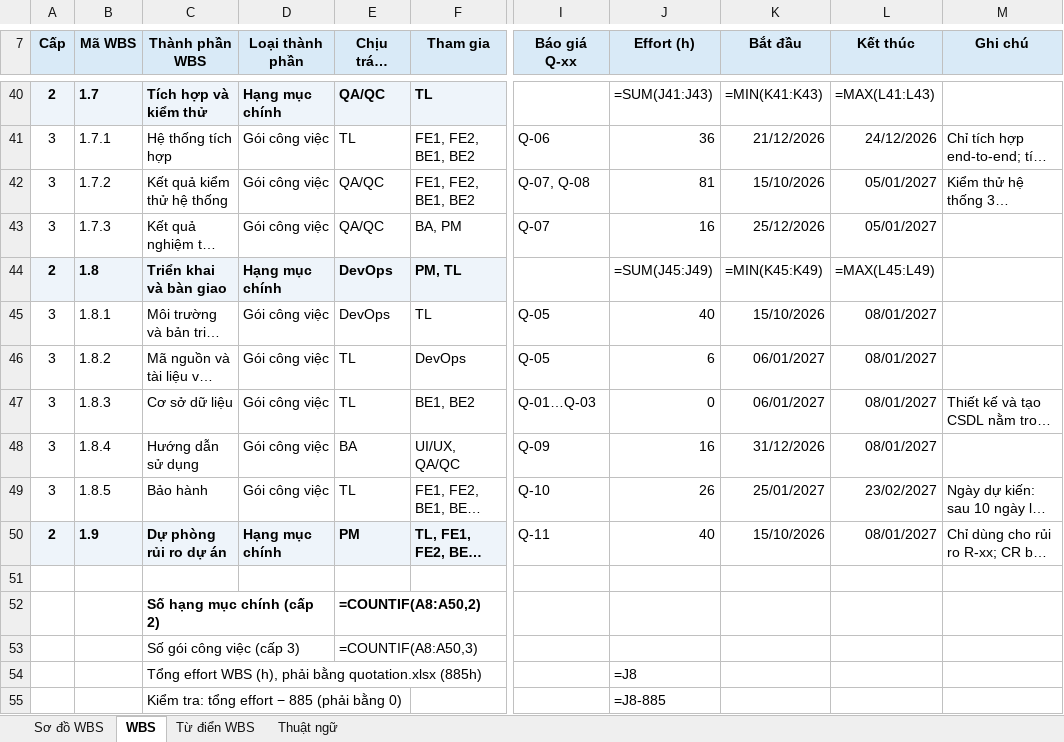
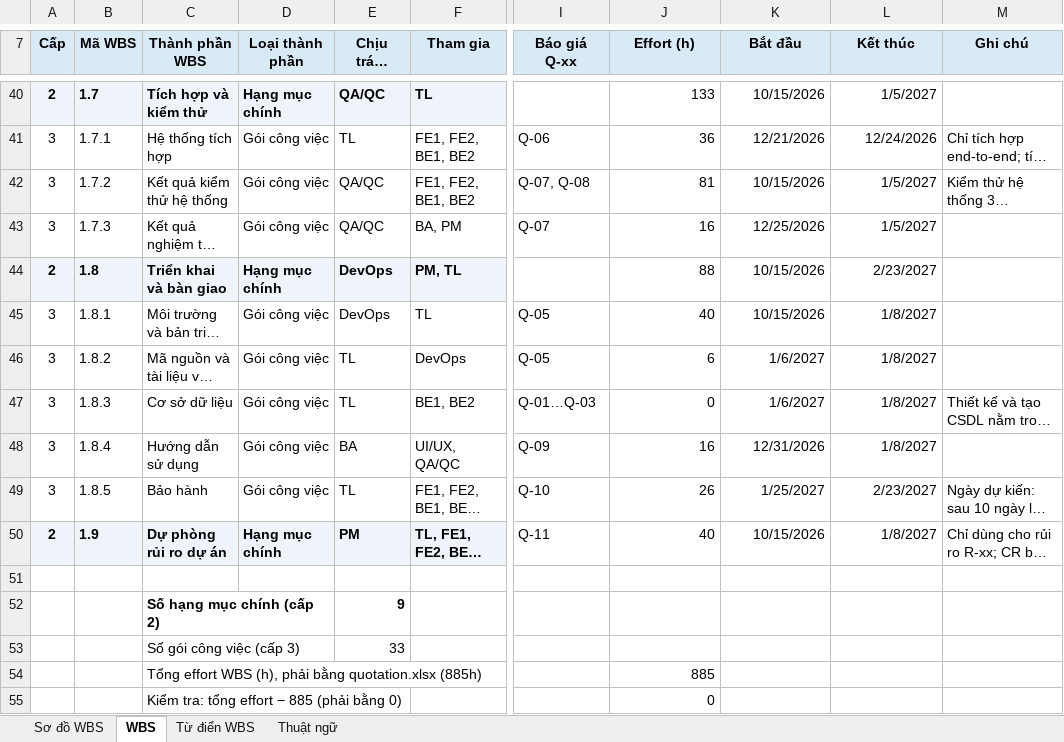
Before and after one commit to trvanluc/docs, an Excel workbook: docs/08-project/plans/wbs.xlsx, sheet WBS, drawn as a sheet; only a part is shown, gaps mark what is left out; long unchanged cells end in …; values as stored, in another font and other column widths than the file's, no borders; formulas without a stored value are shown as written; the diff covers the shown part only; the diff names each change by its address in the sheet, - before the commit and + after, or states it on an @@ line.

```diff
--- a/docs/08-project/plans/wbs.xlsx (sheet WBS)
+++ b/docs/08-project/plans/wbs.xlsx (sheet WBS)
-J40 (Effort (h)): =SUM(J41:J43)
+J40 (Effort (h)): 133
-K40 (Bắt đầu): =MIN(K41:K43)
+K40 (Bắt đầu): 10/15/2026
-L40 (Kết thúc): =MAX(L41:L43)
+L40 (Kết thúc): 1/5/2027
-K41 (Bắt đầu): 21/12/2026
+K41 (Bắt đầu): 12/21/2026
-L41 (Kết thúc): 24/12/2026
+L41 (Kết thúc): 12/24/2026
-K42 (Bắt đầu): 15/10/2026
+K42 (Bắt đầu): 10/15/2026
-L42:L43 (Kết thúc): 05/01/2027
+L42:L43 (Kết thúc): 1/5/2027
-K43 (Bắt đầu): 25/12/2026
+K43 (Bắt đầu): 12/25/2026
-J44 (Effort (h)): =SUM(J45:J49)
+J44 (Effort (h)): 88
-K44 (Bắt đầu): =MIN(K45:K49)
+K44 (Bắt đầu): 10/15/2026
-L44 (Kết thúc): =MAX(L45:L49)
+L44 (Kết thúc): 2/23/2027
-K45 (Bắt đầu): 15/10/2026
+K45 (Bắt đầu): 10/15/2026
-L45:L48 (Kết thúc): 08/01/2027
+L45:L48 (Kết thúc): 1/8/2027
-K46:K47 (Bắt đầu): 06/01/2027
+K46:K47 (Bắt đầu): 1/6/2027
-K48 (Bắt đầu): 31/12/2026
+K48 (Bắt đầu): 12/31/2026
-K49 (Bắt đầu): 25/01/2027
+K49 (Bắt đầu): 1/25/2027
-L49 (Kết thúc): 23/02/2027
+L49 (Kết thúc): 2/23/2027
-K50 (Bắt đầu): 15/10/2026
+K50 (Bắt đầu): 10/15/2026
-L50 (Kết thúc): 08/01/2027
+L50 (Kết thúc): 1/8/2027
-E52 (Chịu trách nhiệm): =COUNTIF(A8:A50,2)
+E52 (Chịu trách nhiệm): 9
-E53 (Chịu trách nhiệm): =COUNTIF(A8:A50,3)
+E53 (Chịu trách nhiệm): 33
-J54 (Effort (h)): =J8
+J54 (Effort (h)): 885
-J55 (Effort (h)): =J8-885
+J55 (Effort (h)): 0
```
Also changed, not shown: 71 edited cells elsewhere in this sheet, docs/08-project/plans/master-schedule.xlsx, docs/08-project/plans/ngan-sach-noi-bo.xlsx, 1 other file.
